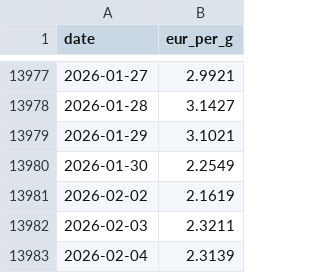
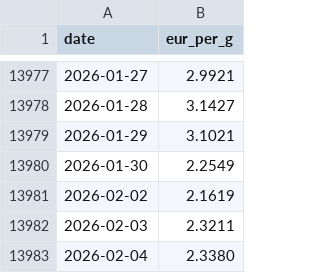
Before and after one commit to alkemissrl-coder/tv-dashboard, a CSV file: silver_history.csv, drawn as a sheet; only a part is shown, gaps mark what is left out.

```diff
--- a/silver_history.csv
+++ b/silver_history.csv
@@ -13982,2 +13982,2 @@ date,eur_per_g
 2026-02-03,2.3211
-2026-02-04,2.3139
+2026-02-04,2.3380
```
Also changed, not shown: gold_history.csv.
